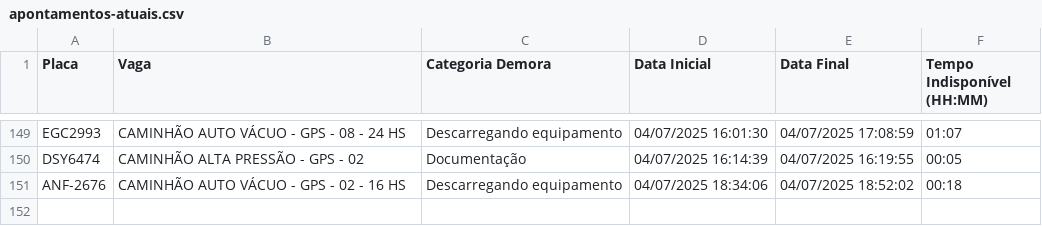
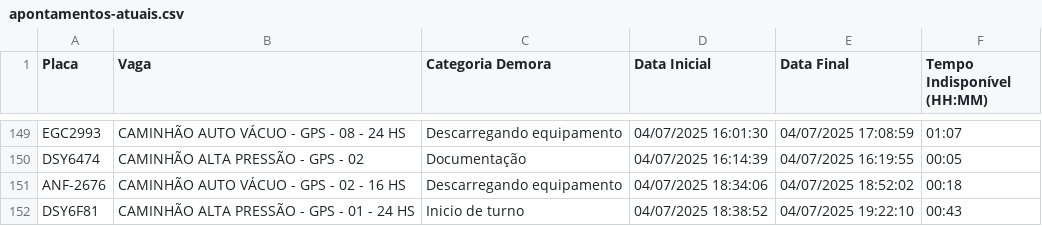
Before and after one commit to GrupoGps-Mecanizada/Apontamento-Dos-Tablets, a CSV file: data/apontamentos-atuais.csv, drawn as a sheet; only a part is shown, gaps mark what is left out.

Commit message:
🔄 Auto v3.3 - Refresh: 86 | Data: 97 - 04/07/2025, 19:26:58

```diff
--- a/data/apontamentos-atuais.csv
+++ b/data/apontamentos-atuais.csv
@@ -151 +151,2 @@
 "ANF-2676";"CAMINHÃO AUTO VÁCUO - GPS - 02 - 16 HS";"Descarregando equipamento";"04/07/2025 18:34:06";"04/07/2025 18:52:02";"00:18"
+"DSY6F81";"CAMINHÃO ALTA PRESSÃO - GPS - 01 - 24 HS";"Inicio de turno";"04/07/2025 18:38:52";"04/07/2025 19:22:10";"00:43"
```
